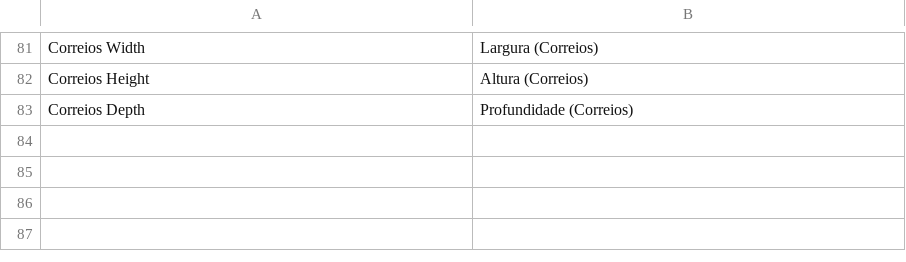
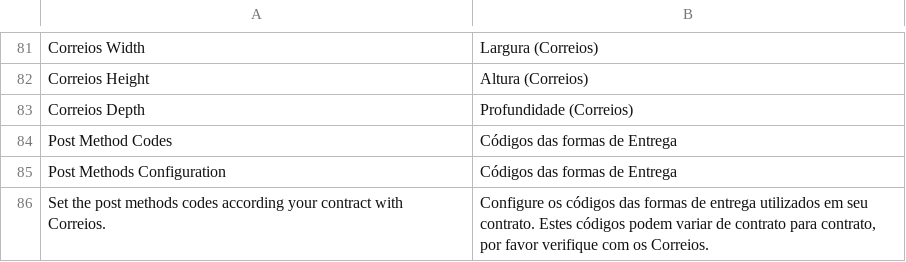
Before and after one commit to diegosanfelix/Magento2Correios, a CSV file: i18n/pt_BR.csv, drawn as a sheet; only a part is shown, gaps mark what is left out; the diff names each change by its address in the sheet, - before the commit and + after, or states it on an @@ line.

Commit message:
New changes: - Set each post method code according your contract with Correios. - Don’t required to fill the web service url.

```diff
--- a/i18n/pt_BR.csv
+++ b/i18n/pt_BR.csv
+row 84: Post Method Codes | Códigos das formas de Entrega
+row 85: Post Methods Configuration | Códigos das formas de Entrega
+row 86: Set the post methods codes according your contract with Correios. | Configure os códigos das formas de entrega utilizados em seu contrato. Estes códigos podem variar de contrato para contrato, por favor verifique com os Correios.
```
Also changed, not shown: 8 other files.
